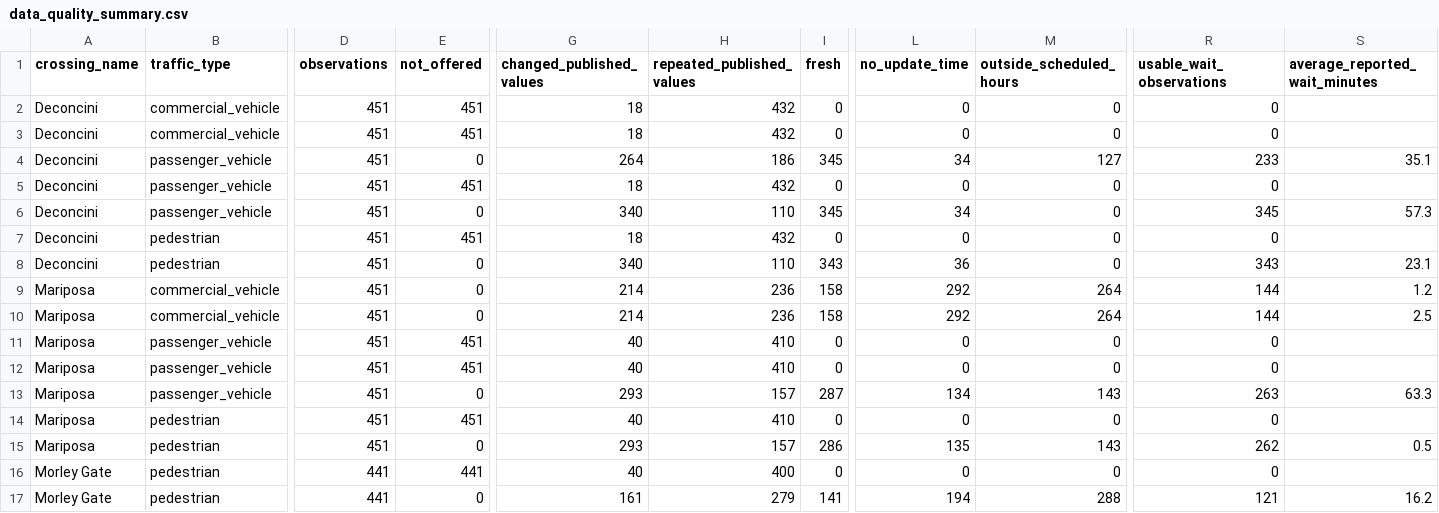
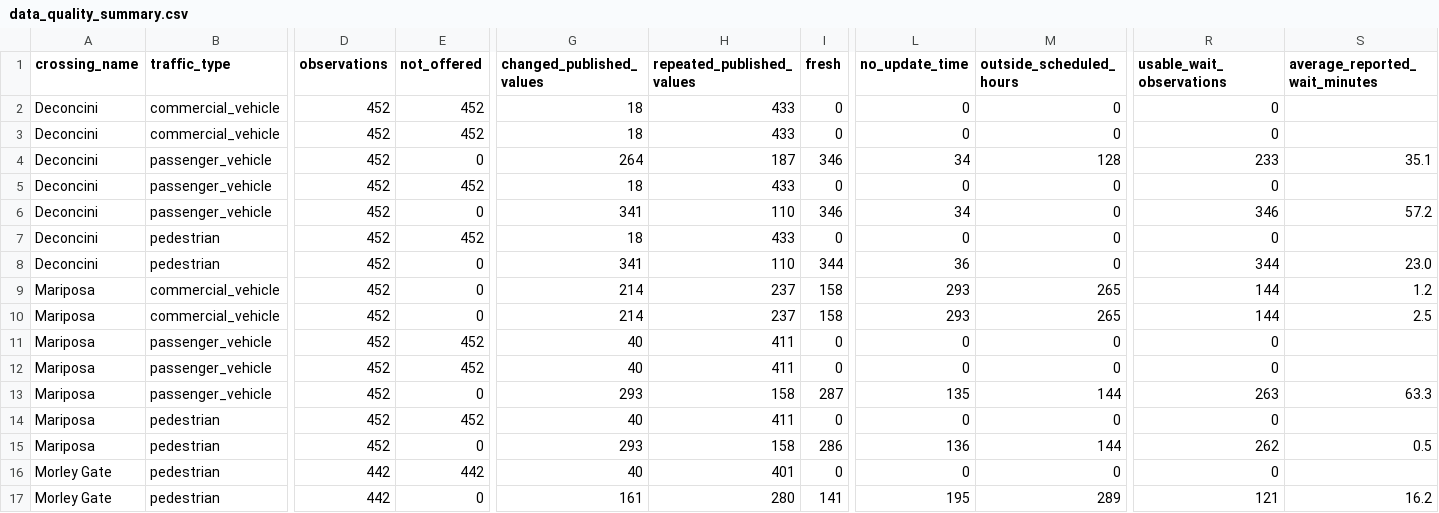
Before and after one commit to marlaconrad/nogales-border-research, a CSV file: reports/data_quality_summary.csv, drawn as a sheet; only a part is shown, gaps mark what is left out; the diff names each change by its address in the sheet, - before the commit and + after, or states it on an @@ line.

```diff
--- a/reports/data_quality_summary.csv
+++ b/reports/data_quality_summary.csv
-D2:D15 (observations): 451
+D2:D15 (observations): 452
-E2:E3 (not_offered): 451
+E2:E3 (not_offered): 452
-H2:H3 (repeated_published_values): 432
+H2:H3 (repeated_published_values): 433
-H4 (repeated_published_values): 186
+H4 (repeated_published_values): 187
-I4 (fresh): 345
+I4 (fresh): 346
-M4 (outside_scheduled_hours): 127
+M4 (outside_scheduled_hours): 128
-E5 (not_offered): 451
+E5 (not_offered): 452
-H5 (repeated_published_values): 432
+H5 (repeated_published_values): 433
-G6 (changed_published_values): 340
+G6 (changed_published_values): 341
-I6 (fresh): 345
+I6 (fresh): 346
-R6 (usable_wait_observations): 345
+R6 (usable_wait_observations): 346
-S6 (average_reported_wait_minutes): 57.3
+S6 (average_reported_wait_minutes): 57.2
-E7 (not_offered): 451
+E7 (not_offered): 452
-H7 (repeated_published_values): 432
+H7 (repeated_published_values): 433
-G8 (changed_published_values): 340
+G8 (changed_published_values): 341
-I8 (fresh): 343
+I8 (fresh): 344
-R8 (usable_wait_observations): 343
+R8 (usable_wait_observations): 344
-S8 (average_reported_wait_minutes): 23.1
+S8 (average_reported_wait_minutes): 23.0
-H9:H10 (repeated_published_values): 236
+H9:H10 (repeated_published_values): 237
-L9:L10 (no_update_time): 292
+L9:L10 (no_update_time): 293
-M9:M10 (outside_scheduled_hours): 264
+M9:M10 (outside_scheduled_hours): 265
-E11:E12 (not_offered): 451
+E11:E12 (not_offered): 452
-H11:H12 (repeated_published_values): 410
+H11:H12 (repeated_published_values): 411
-H13 (repeated_published_values): 157
+H13 (repeated_published_values): 158
-L13 (no_update_time): 134
+L13 (no_update_time): 135
-M13 (outside_scheduled_hours): 143
+M13 (outside_scheduled_hours): 144
-E14 (not_offered): 451
+E14 (not_offered): 452
-H14 (repeated_published_values): 410
+H14 (repeated_published_values): 411
-H15 (repeated_published_values): 157
+H15 (repeated_published_values): 158
-L15 (no_update_time): 135
+L15 (no_update_time): 136
-M15 (outside_scheduled_hours): 143
+M15 (outside_scheduled_hours): 144
-D16:D17 (observations): 441
+D16:D17 (observations): 442
-E16 (not_offered): 441
+E16 (not_offered): 442
-H16 (repeated_published_values): 400
+H16 (repeated_published_values): 401
-H17 (repeated_published_values): 279
+H17 (repeated_published_values): 280
-L17 (no_update_time): 194
+L17 (no_update_time): 195
-M17 (outside_scheduled_hours): 288
+M17 (outside_scheduled_hours): 289
```
Also changed, not shown: 1 other file.
